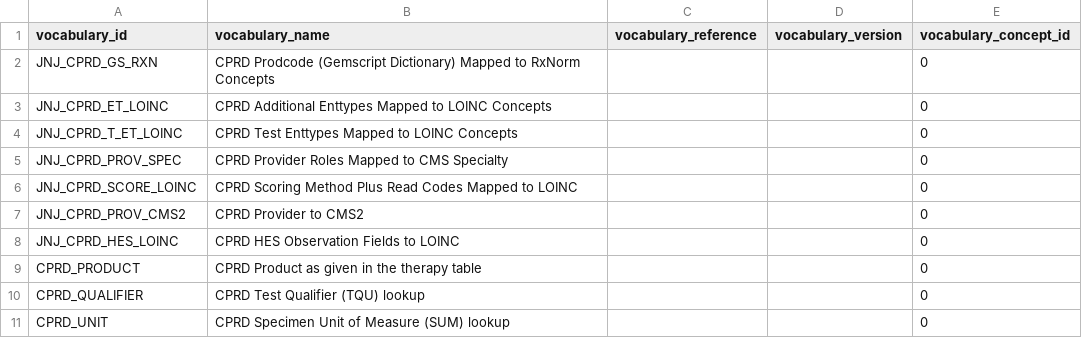
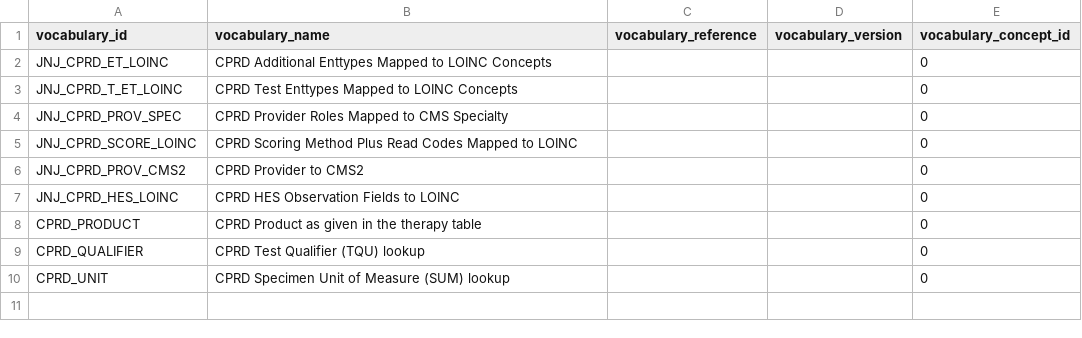
Before and after one commit to thehyve/ohdsi-etl-caliber, a CSV file: resources/mapping_tables/VOCABULARY.csv, drawn as a sheet.

Commit message:
2B concepts created from source codes

```diff
--- a/resources/mapping_tables/VOCABULARY.csv
+++ b/resources/mapping_tables/VOCABULARY.csv
@@ -1,3 +1,2 @@
 vocabulary_id,vocabulary_name,vocabulary_reference,vocabulary_version,vocabulary_concept_id
-JNJ_CPRD_GS_RXN,CPRD Prodcode (Gemscript Dictionary) Mapped to RxNorm Concepts,,,0
 JNJ_CPRD_ET_LOINC,CPRD Additional Enttypes Mapped to LOINC Concepts,,,0
```
Also changed, not shown: 7 other files.
